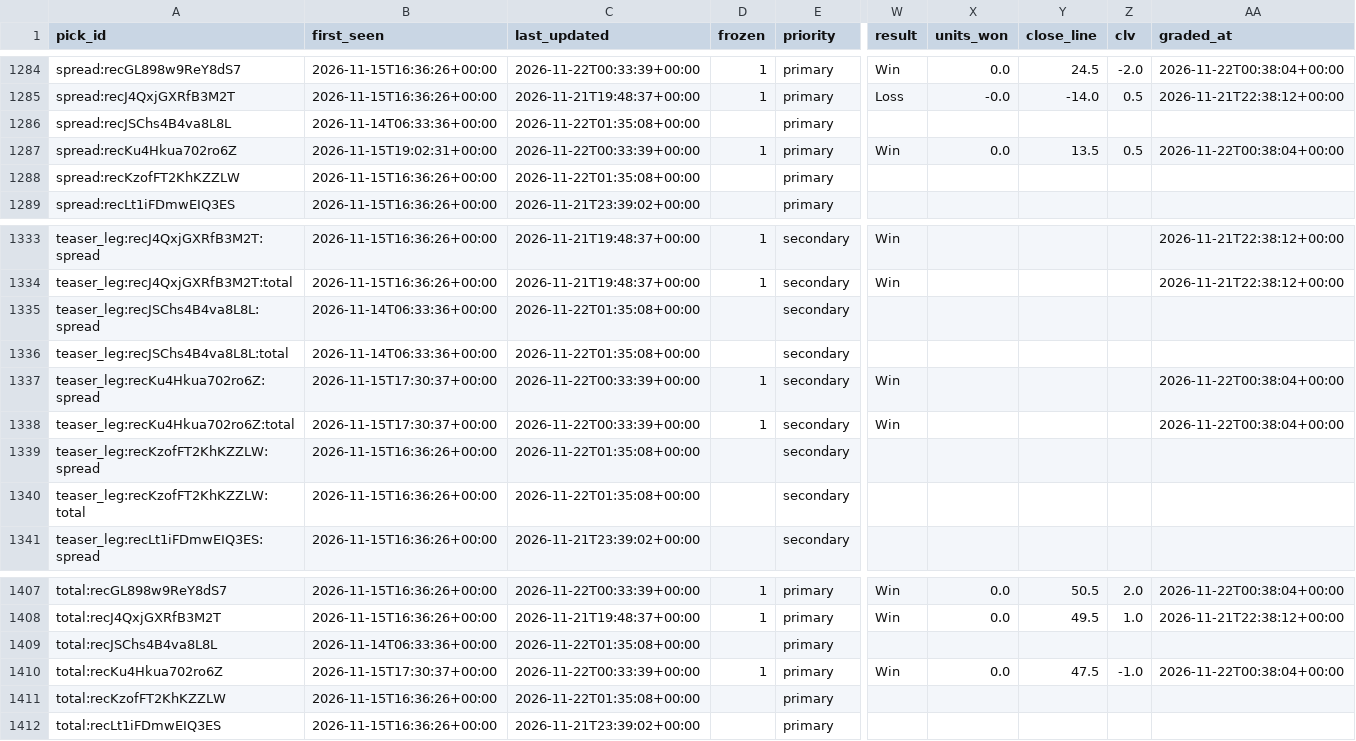
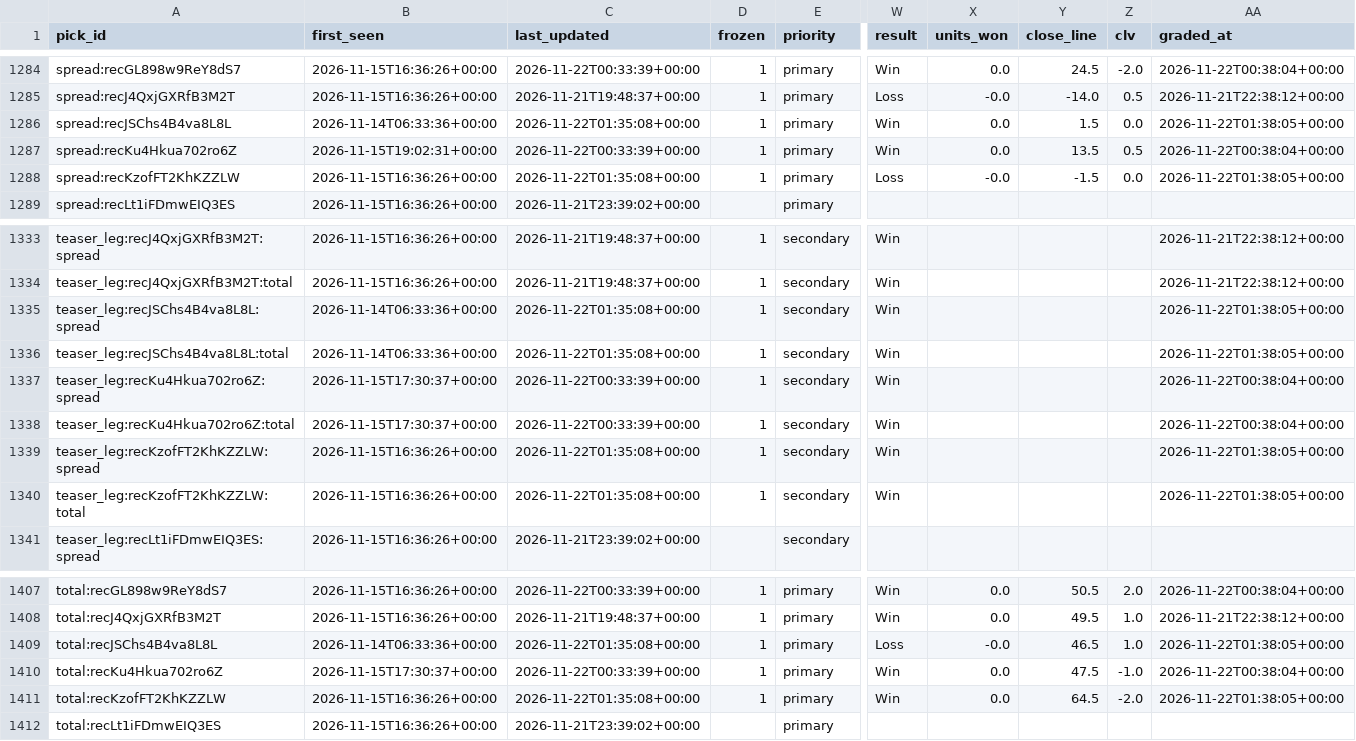
Before and after one commit to Fluff421/custom-claude-skills, a CSV file: signal-desk/intelligence/markets/picks_log.csv, drawn as a sheet; only a part is shown, gaps mark what is left out; the diff covers the shown part only; the diff names each change by its address in the sheet, - before the commit and + after, or states it on an @@ line.

Commit message:
Signal Desk market grades 2026-11-22-0138 (auto)
Co-authored-by: Perplexity <noreply@perplexity.ai>

```diff
--- a/signal-desk/intelligence/markets/picks_log.csv
+++ b/signal-desk/intelligence/markets/picks_log.csv
-D1286 (frozen): (empty)
+D1286 (frozen): 1
-W1286 (result): (empty)
+W1286 (result): Win
-X1286 (units_won): (empty)
+X1286 (units_won): 0.0
-Y1286 (close_line): (empty)
+Y1286 (close_line): 1.5
-Z1286 (clv): (empty)
+Z1286 (clv): 0.0
-AA1286 (graded_at): (empty)
+AA1286 (graded_at): 2026-11-22T01:38:05+00:00
-D1288 (frozen): (empty)
+D1288 (frozen): 1
-W1288 (result): (empty)
+W1288 (result): Loss
-X1288 (units_won): (empty)
+X1288 (units_won): -0.0
-Y1288 (close_line): (empty)
+Y1288 (close_line): -1.5
-Z1288 (clv): (empty)
+Z1288 (clv): 0.0
-AA1288 (graded_at): (empty)
+AA1288 (graded_at): 2026-11-22T01:38:05+00:00
-D1335:D1336 (frozen): (empty)
+D1335:D1336 (frozen): 1
-W1335:W1336 (result): (empty)
+W1335:W1336 (result): Win
-AA1335:AA1336 (graded_at): (empty)
+AA1335:AA1336 (graded_at): 2026-11-22T01:38:05+00:00
-D1339:D1340 (frozen): (empty)
+D1339:D1340 (frozen): 1
-W1339:W1340 (result): (empty)
+W1339:W1340 (result): Win
-AA1339:AA1340 (graded_at): (empty)
+AA1339:AA1340 (graded_at): 2026-11-22T01:38:05+00:00
-D1409 (frozen): (empty)
+D1409 (frozen): 1
-W1409 (result): (empty)
+W1409 (result): Loss
-X1409 (units_won): (empty)
+X1409 (units_won): -0.0
-Y1409 (close_line): (empty)
+Y1409 (close_line): 46.5
-Z1409 (clv): (empty)
+Z1409 (clv): 1.0
-AA1409 (graded_at): (empty)
+AA1409 (graded_at): 2026-11-22T01:38:05+00:00
-D1411 (frozen): (empty)
+D1411 (frozen): 1
-W1411 (result): (empty)
+W1411 (result): Win
-X1411 (units_won): (empty)
+X1411 (units_won): 0.0
-Y1411 (close_line): (empty)
+Y1411 (close_line): 64.5
-Z1411 (clv): (empty)
+Z1411 (clv): -2.0
-AA1411 (graded_at): (empty)
+AA1411 (graded_at): 2026-11-22T01:38:05+00:00
```
Also changed, not shown: 8 edited cells elsewhere in this file.
